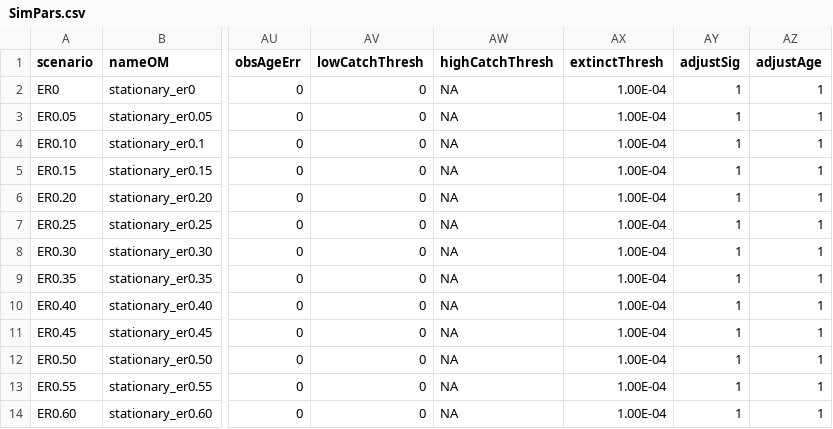
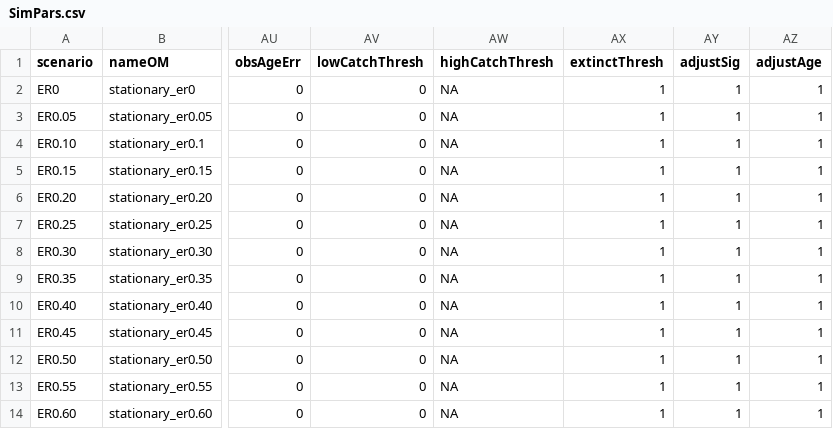
Before and after one commit to Pacific-salmon-assess/FIA-CN-FSRR-FSAR, a CSV file: data/samsim pars/SimPars.csv, drawn as a sheet; only a part is shown, gaps mark what is left out; the diff names each change by its address in the sheet, - before the commit and + after, or states it on an @@ line.

Commit message:
Update SimPars.csv

```diff
--- a/data/samsim pars/SimPars.csv
+++ b/data/samsim pars/SimPars.csv
-AX2:AX14 (extinctThresh): 1.00E-04
+AX2:AX14 (extinctThresh): 1
```
